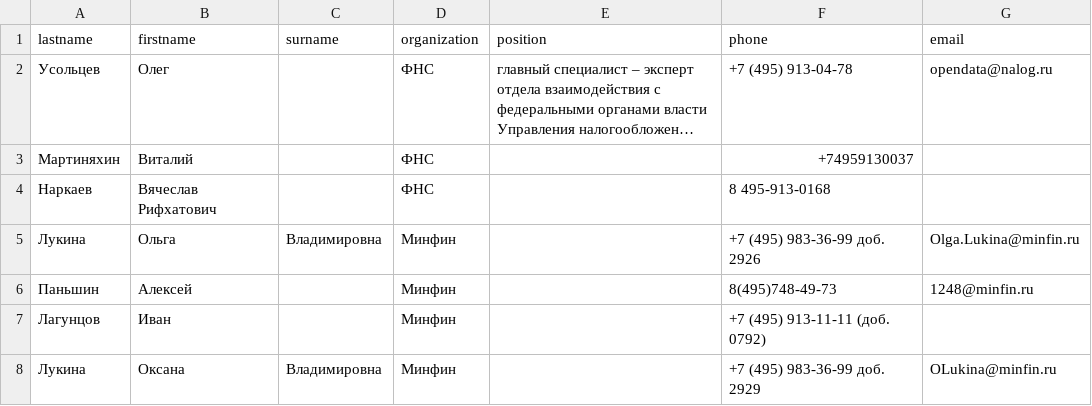
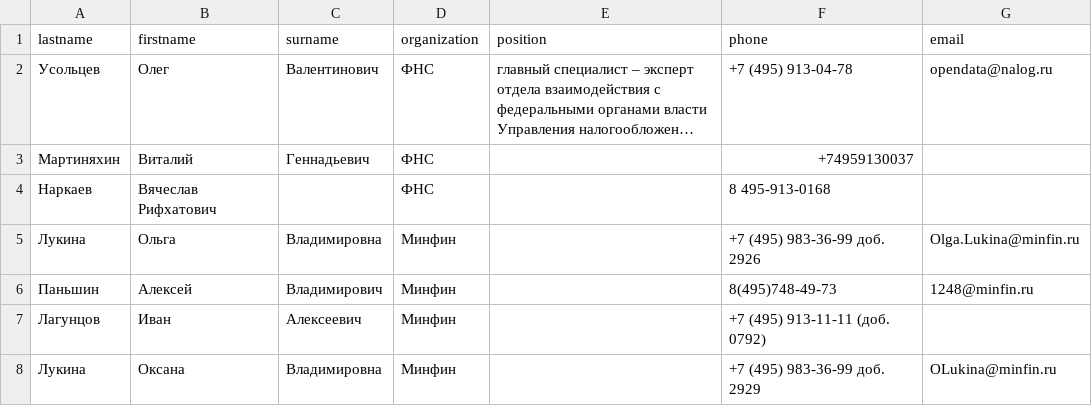
Before and after one commit to pek0d/py-homeworks-advanced, a CSV file: 5.Regexp/solution/phonebook.csv, drawn as a sheet; long unchanged cells end in …; the diff names each change by its address in the sheet, - before the commit and + after, or states it on an @@ line.

Commit message:
surname fix

```diff
--- a/5.Regexp/solution/phonebook.csv
+++ b/5.Regexp/solution/phonebook.csv
-C2 (surname): (empty)
+C2 (surname): Валентинович
-C3 (surname): (empty)
+C3 (surname): Геннадьевич
-C6 (surname): (empty)
+C6 (surname): Владимирович
-C7 (surname): (empty)
+C7 (surname): Алексеевич
```
Also changed, not shown: 1 other file.
